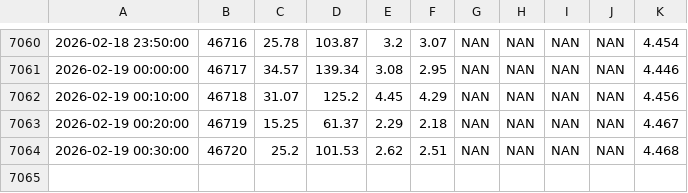
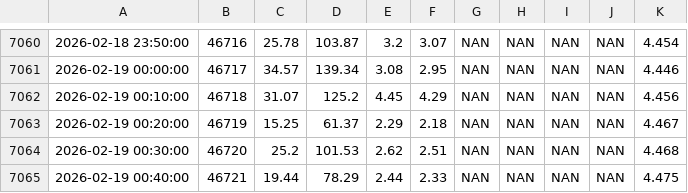
Before and after one commit to FLARE-forecast/FCRE-data, a CSV file: EXO_Chla_overlap.csv, drawn as a sheet; only a part is shown, gaps mark what is left out; the diff names each change by its address in the sheet, - before the commit and + after, or states it on an @@ line.

```diff
--- a/EXO_Chla_overlap.csv
+++ b/EXO_Chla_overlap.csv
+row 7065: 2026-02-19 00:40:00 | 46721 | 19.44 | 78.29 | 2.44 | 2.33 | NAN | NAN | NAN | NAN | 4.475
```
Also changed, not shown: 1 other file.
